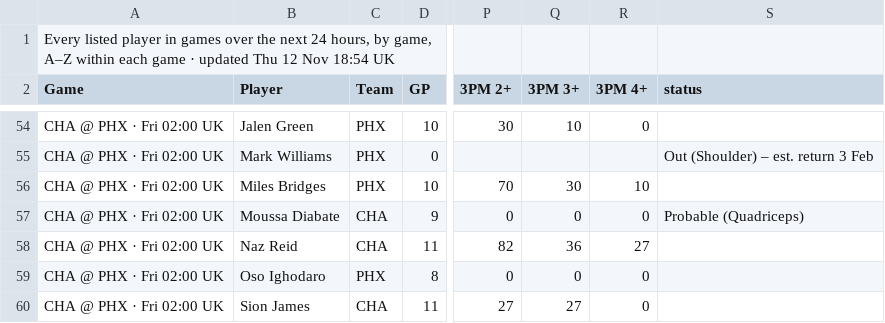
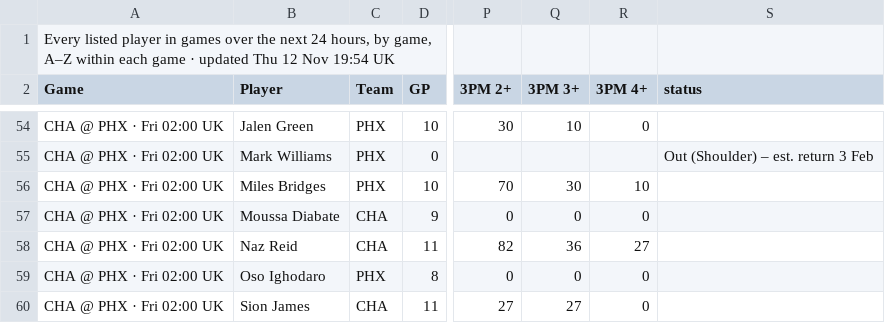
Before and after one commit to 7wilite7/Nba-Stats, a CSV file: out/GAMES_2627.csv, drawn as a sheet; only a part is shown, gaps mark what is left out; the diff names each change by its address in the sheet, - before the commit and + after, or states it on an @@ line.

```diff
--- a/out/GAMES_2627.csv
+++ b/out/GAMES_2627.csv
-A1 (Game): …12 Nov 18:54 UK
+A1 (Game): …12 Nov 19:54 UK
-S57 (status): Probable (Quadriceps)
+S57 (status): (empty)
```
Also changed, not shown: out/GAMES_blend.csv, out/PLAYERS_2627.csv, 9 other files.
